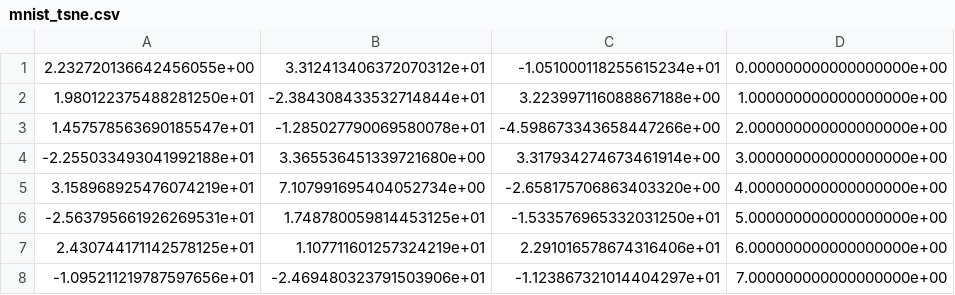
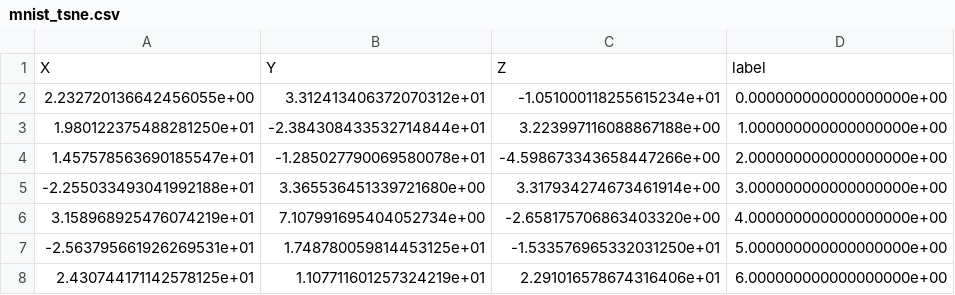
Before and after one commit to grzegorzborkowski/20newsgroup, a CSV file: mnist_tsne.csv, drawn as a sheet; only a part is shown; the shorter side is filled out with more unchanged rows.

Commit message:
Add label for mnist tsne file

```diff
--- a/mnist_tsne.csv
+++ b/mnist_tsne.csv
@@ -1 +1,2 @@
+X,Y,Z,label
 2.232720136642456055e+00,3.312413406372070312e+01,-1.051000118255615234e+01,0.000000000000000000e+00
```
